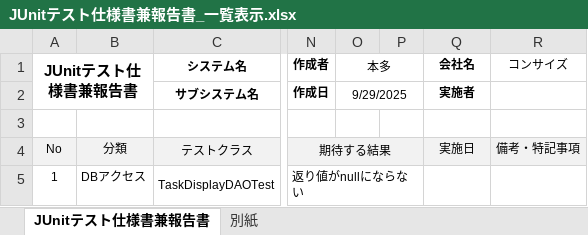
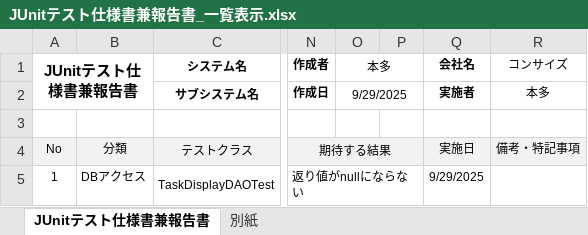
Before and after one commit to comsize-yutohonda/TaskManager, an Excel workbook: 単体テスト/一覧表示/JUnitテスト仕様書兼報告書_一覧表示.xlsx, sheet JUnitテスト仕様書兼報告書, drawn as a sheet; only a part is shown, gaps mark what is left out; values as stored, in another font and other column widths than the file's, no borders; the diff names each change by its address in the sheet, - before the commit and + after, or states it on an @@ line.

```diff
--- a/単体テスト/一覧表示/JUnitテスト仕様書兼報告書_一覧表示.xlsx (sheet JUnitテスト仕様書兼報告書)
+++ b/単体テスト/一覧表示/JUnitテスト仕様書兼報告書_一覧表示.xlsx (sheet JUnitテスト仕様書兼報告書)
-R2 (コンサイズ): (empty)
+R2 (コンサイズ): 本多
-Q5 (会社名): (empty)
+Q5 (会社名): 9/29/2025
```
Also changed, not shown: 1 other file.
